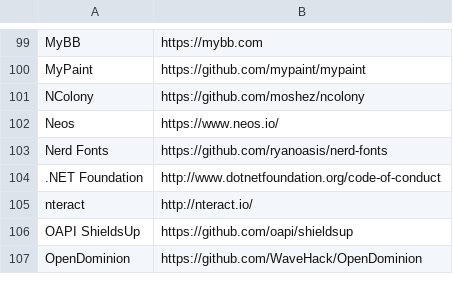
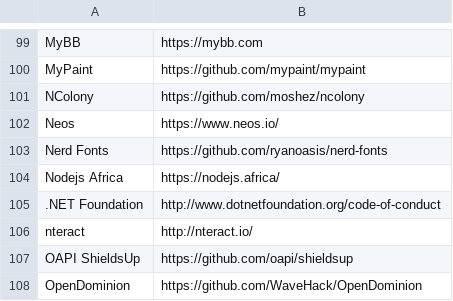
Before and after one commit to EthicalSource/contributor_covenant, a CSV file: static/adopters.csv, drawn as a sheet; only a part is shown, gaps mark what is left out.

Commit message:
Added Nodejs Africa

```diff
--- a/static/adopters.csv
+++ b/static/adopters.csv
@@ -103,2 +103,3 @@ Neos, https://www.neos.io/
 Nerd Fonts, https://github.com/ryanoasis/nerd-fonts
+Nodejs Africa, https://nodejs.africa/
 .NET Foundation, http://www.dotnetfoundation.org/code-of-conduct
```
